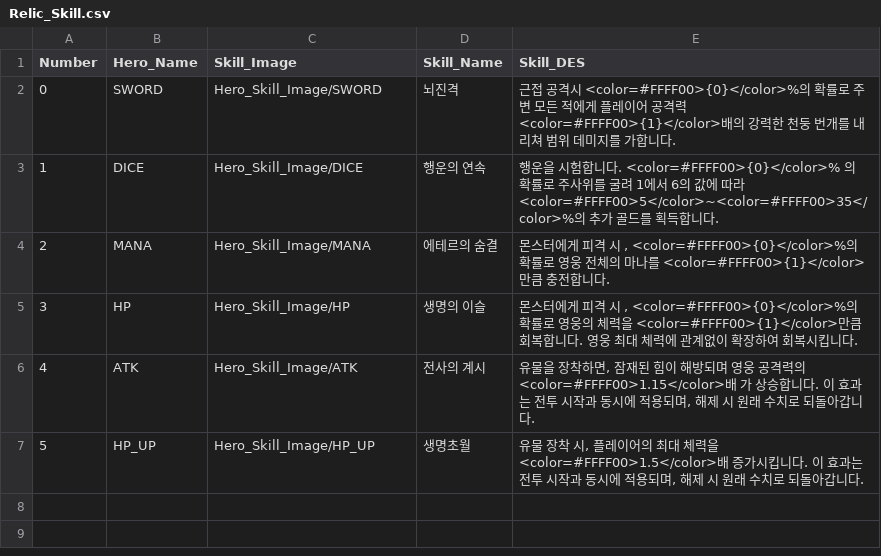
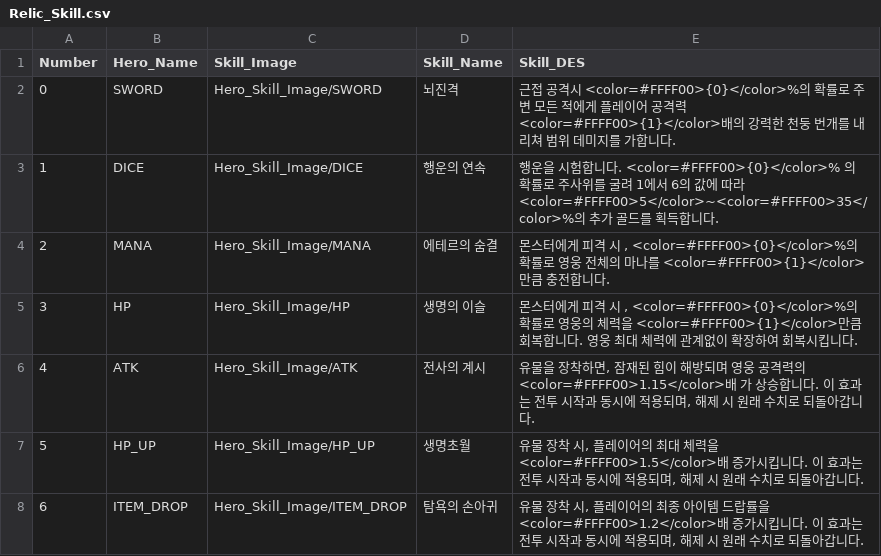
Before and after one commit to HOONSTREAM/Unity_IDLE_Game_Project, a CSV file: Assets/Resources/Datas/Relic_Skill.csv, drawn as a sheet; the diff names each change by its address in the sheet, - before the commit and + after, or states it on an @@ line.

```diff
--- a/Assets/Resources/Datas/Relic_Skill.csv
+++ b/Assets/Resources/Datas/Relic_Skill.csv
+row 8: 6 | ITEM_DROP | Hero_Skill_Image/ITEM_DROP | 탐욕의 손아귀 | 유물 장착 시, 플레이어의 최종 아이템 드랍률을 <color=#FFFF00>1.2</color>배 증가시킵니다. 이 효과는 전투 시작과 동시에 적용되며, 해제 시 원래 수치로 되돌아갑니다.
```
Also changed, not shown: Assets/Resources/Datas/Relic_DES.csv, 20 other files.
